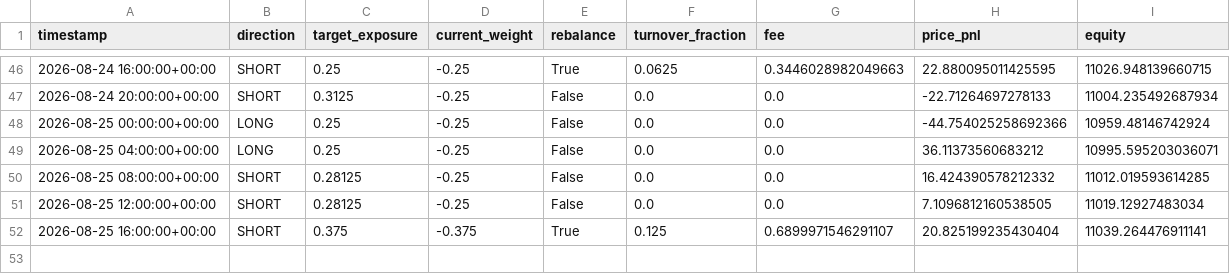
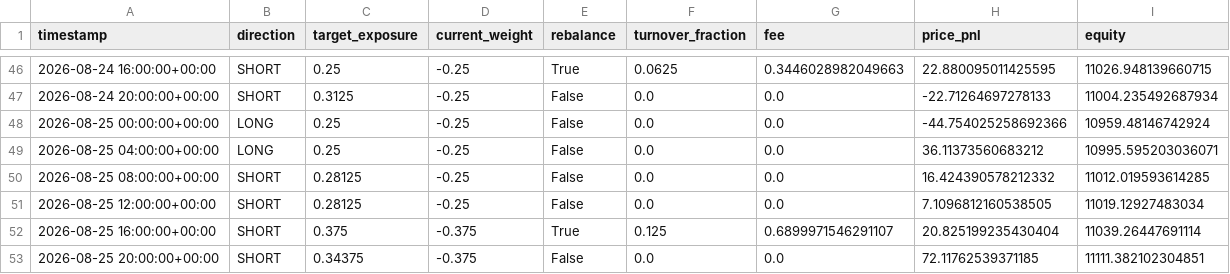
Before and after one commit to Nallge/crypto-strategy-dashboard, a CSV file: v2_live_paper_history.csv, drawn as a sheet; only a part is shown, gaps mark what is left out.

Commit message:
Update strategy dashboard data

```diff
--- a/v2_live_paper_history.csv
+++ b/v2_live_paper_history.csv
@@ -51,2 +51,3 @@ timestamp,direction,target_exposure,current_weight,rebalance,turnover_fraction,f
 2026-08-25 12:00:00+00:00,SHORT,0.28125,-0.25,False,0.0,0.0,7.1096812160538505,11019.12927483034
-2026-08-25 16:00:00+00:00,SHORT,0.375,-0.375,True,0.125,0.6899971546291107,20.825199235430404,11039.264476911141
+2026-08-25 16:00:00+00:00,SHORT,0.375,-0.375,True,0.125,0.6899971546291107,20.825199235430404,11039.26447691114
+2026-08-25 20:00:00+00:00,SHORT,0.34375,-0.375,False,0.0,0.0,72.11762539371185,11111.382102304851
```
Also changed, not shown: bull_low_vol_paper_log.csv, v3_live_paper_history.csv.
